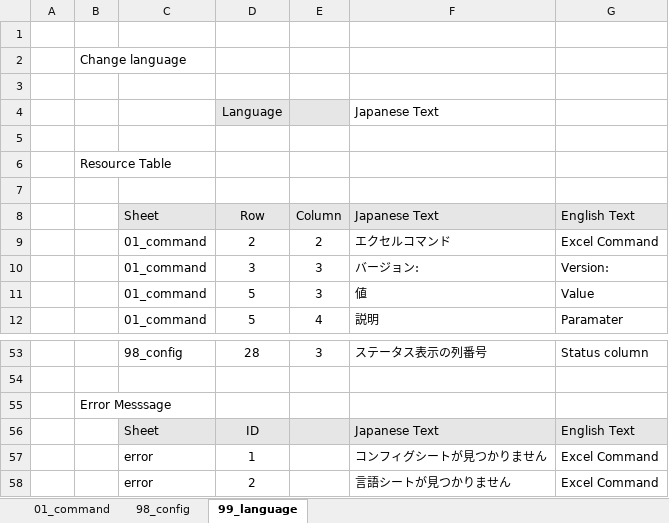
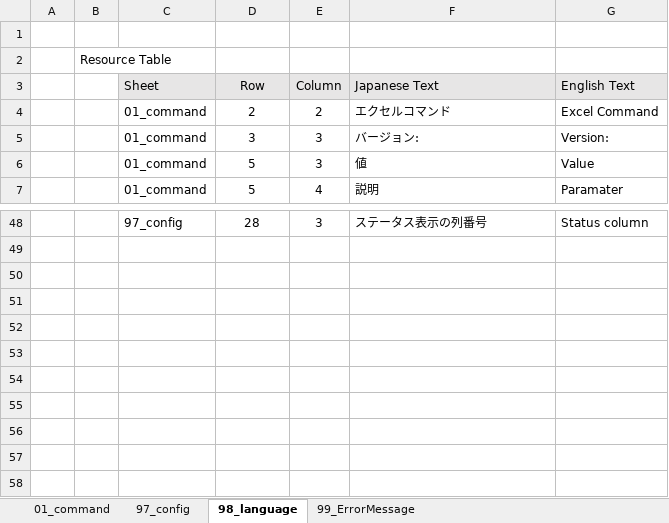
Before and after one commit to MitakaMakers/TestSequencer, an Excel workbook: bin/ExcelCommand.xlsm, sheet 98_language, drawn as a sheet; only a part is shown, gaps mark what is left out; values as stored, in another font and other column widths than the file's, no borders; removed rows and columns are numbered as before the commit, all else as after; the diff covers the shown part only; the diff names each change by its address in the sheet, - before the commit and + after, or states it on an @@ line.

```diff
--- a/bin/ExcelCommand.xlsm (sheet 98_language)
+++ b/bin/ExcelCommand.xlsm (sheet 98_language)
-sheet tab: 98_config
+sheet tab: 97_config
-sheet tab: 99_language
+sheet tab: 98_language
+sheet tab: 99_ErrorMessage
-row 2:  | Change language
-row 3: (empty)
-row 4:  |  |  | Language |  | Japanese Text
-row 5: (empty)
-row 7: (empty)
-C48 (Sheet): 98_config
+C48 (Sheet): 97_config
-row 54: (empty)
-row 55:  | Error Messsage
-row 56:  |  | Sheet | ID |  | Japanese Text | English Text
-row 57:  |  | error | 1 |  | コンフィグシートが見つかりません | Excel Command
-row 58:  |  | error | 2 |  | 言語シートが見つかりません | Excel Command
```
Also changed, not shown: 27 edited cells elsewhere in this sheet, 8 other files.
